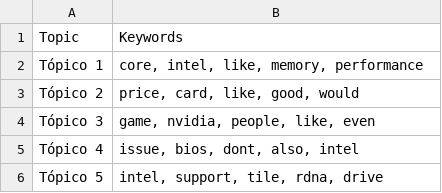
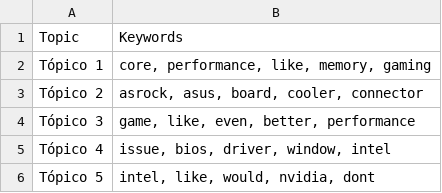
Before and after one commit to Ricardouchub/Proyecto-mlops-automl-reddit, a CSV file: data/topic_keywords.csv, drawn as a sheet.

```diff
--- a/data/topic_keywords.csv
+++ b/data/topic_keywords.csv
@@ -1,6 +1,6 @@
 Topic,Keywords
-Tópico 1,"core, intel, like, memory, performance"
-Tópico 2,"price, card, like, good, would"
-Tópico 3,"game, nvidia, people, like, even"
-Tópico 4,"issue, bios, dont, also, intel"
-Tópico 5,"intel, support, tile, rdna, drive"
+Tópico 1,"core, performance, like, memory, gaming"
+Tópico 2,"asrock, asus, board, cooler, connector"
+Tópico 3,"game, like, even, better, performance"
+Tópico 4,"issue, bios, driver, window, intel"
+Tópico 5,"intel, like, would, nvidia, dont"
```
Also changed, not shown: 3 other files.
